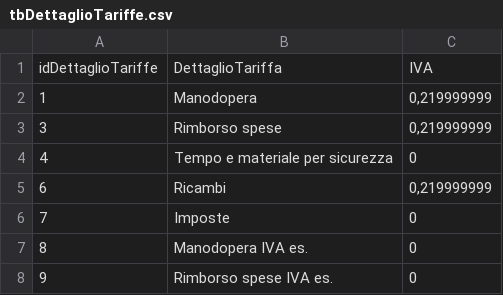
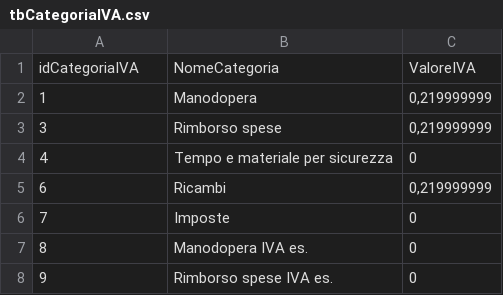
Before and after one commit to mpoggi79-cyber/GestioneMagazzinoRicambi, a CSV file: Tabelle CSV/tbCategoriaIVA.csv (was Tabelle CSV/tbDettaglioTariffe.csv), drawn as a sheet.

```diff
--- a/Tabelle CSV/tbDettaglioTariffe.csv
+++ b/Tabelle CSV/tbCategoriaIVA.csv
@@ -1,2 +1,2 @@
-idDettaglioTariffe;DettaglioTariffa;IVA
+idCategoriaIVA;NomeCategoria;ValoreIVA
 1;Manodopera;0,219999999
```
Also changed, not shown: Tabelle CSV/tbPrestazioni.csv, 34 other files.
